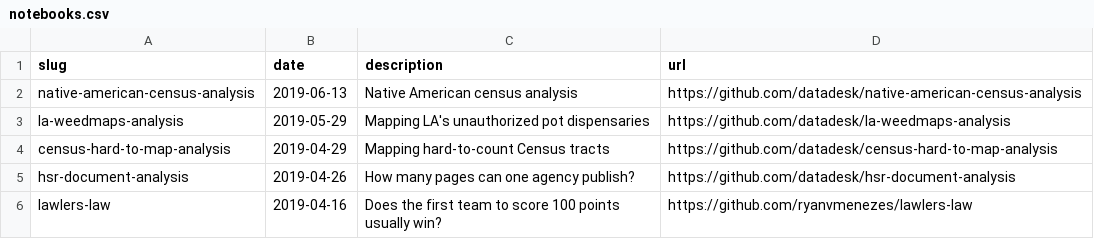
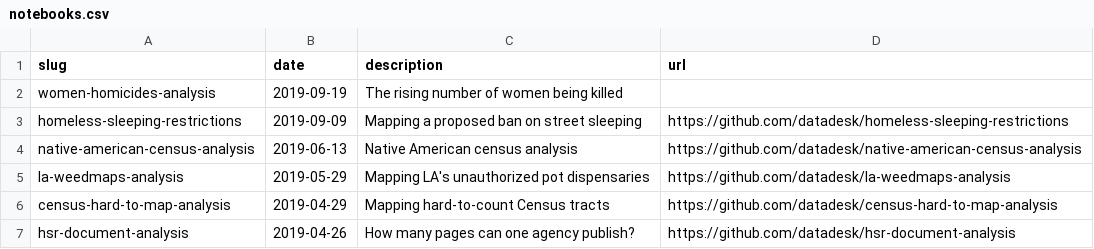
Before and after one commit to datadesk/notebooks, a CSV file: notebooks.csv, drawn as a sheet; only a part is shown; the shorter side is filled out with more unchanged rows.

Commit message:
Added our two latest notebooks

```diff
--- a/notebooks.csv
+++ b/notebooks.csv
@@ -1,2 +1,4 @@
 slug,date,description,url
+women-homicides-analysis,2019-09-19,"The rising number of women being killed"
+homeless-sleeping-restrictions,2019-09-09,"Mapping a proposed ban on street sleeping",https://github.com/datadesk/homeless-sleeping-restrictions
 native-american-census-analysis,2019-06-13,"Native American census analysis",https://github.com/datadesk/native-american-census-analysis
```
Also changed, not shown: 3 other files.
